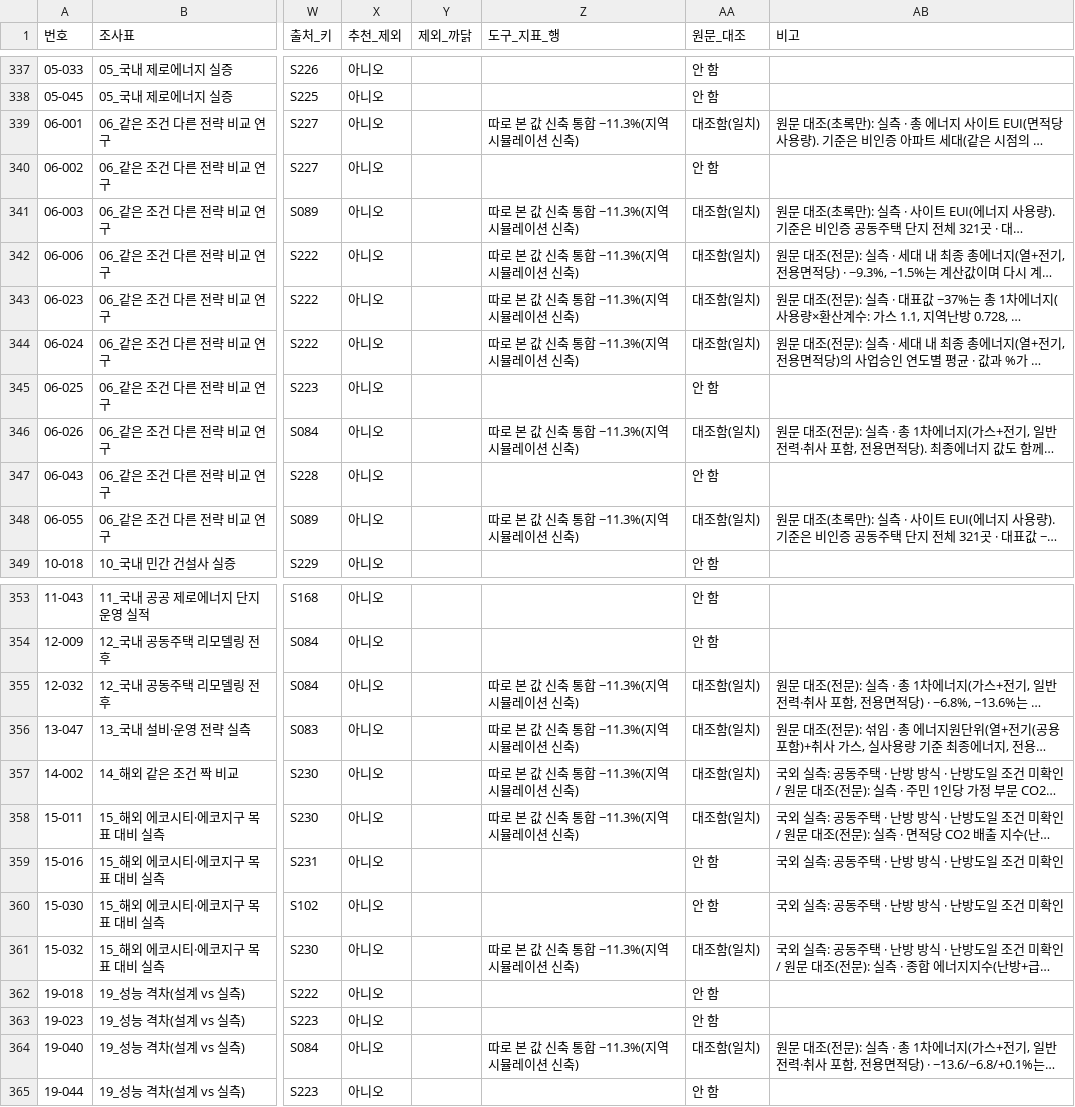
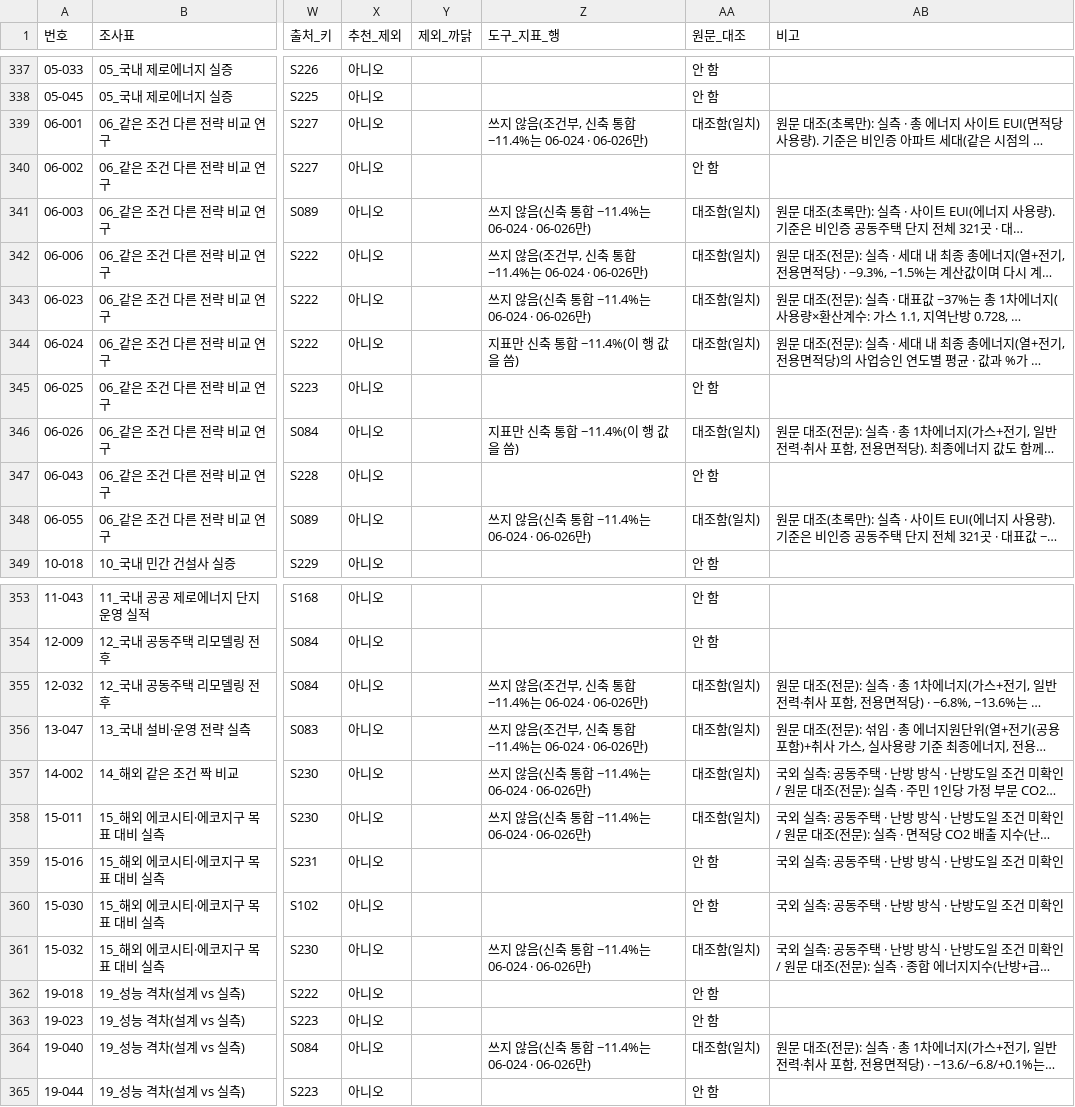
Before and after one commit to shy0401/New-dss, a CSV file: backend/reference/reduction_evidence.csv, drawn as a sheet; only a part is shown, gaps mark what is left out; long unchanged cells end in …; the diff covers the shown part only; the diff names each change by its address in the sheet, - before the commit and + after, or states it on an @@ line.

```diff
--- a/backend/reference/reduction_evidence.csv
+++ b/backend/reference/reduction_evidence.csv
-Z339 (도구_지표_행): 따로 본 값 신축 통합 −11.3%(지역 시뮬레이션 신축)
+Z339 (도구_지표_행): 쓰지 않음(조건부, 신축 통합 −11.4%는 06-024 · 06-026만)
-Z341 (도구_지표_행): 따로 본 값 신축 통합 −11.3%(지역 시뮬레이션 신축)
+Z341 (도구_지표_행): 쓰지 않음(신축 통합 −11.4%는 06-024 · 06-026만)
-Z342 (도구_지표_행): 따로 본 값 신축 통합 −11.3%(지역 시뮬레이션 신축)
+Z342 (도구_지표_행): 쓰지 않음(조건부, 신축 통합 −11.4%는 06-024 · 06-026만)
-Z343 (도구_지표_행): 따로 본 값 신축 통합 −11.3%(지역 시뮬레이션 신축)
+Z343 (도구_지표_행): 쓰지 않음(신축 통합 −11.4%는 06-024 · 06-026만)
-Z344 (도구_지표_행): 따로 본 값 신축 통합 −11.3%(지역 시뮬레이션 신축)
+Z344 (도구_지표_행): 지표만 신축 통합 −11.4%(이 행 값을 씀)
-Z346 (도구_지표_행): 따로 본 값 신축 통합 −11.3%(지역 시뮬레이션 신축)
+Z346 (도구_지표_행): 지표만 신축 통합 −11.4%(이 행 값을 씀)
-Z348 (도구_지표_행): 따로 본 값 신축 통합 −11.3%(지역 시뮬레이션 신축)
+Z348 (도구_지표_행): 쓰지 않음(신축 통합 −11.4%는 06-024 · 06-026만)
-Z355:Z356 (도구_지표_행): 따로 본 값 신축 통합 −11.3%(지역 시뮬레이션 신축)
+Z355:Z356 (도구_지표_행): 쓰지 않음(조건부, 신축 통합 −11.4%는 06-024 · 06-026만)
-Z357:Z358 (도구_지표_행): 따로 본 값 신축 통합 −11.3%(지역 시뮬레이션 신축)
+Z357:Z358 (도구_지표_행): 쓰지 않음(신축 통합 −11.4%는 06-024 · 06-026만)
-Z361 (도구_지표_행): 따로 본 값 신축 통합 −11.3%(지역 시뮬레이션 신축)
+Z361 (도구_지표_행): 쓰지 않음(신축 통합 −11.4%는 06-024 · 06-026만)
-Z364 (도구_지표_행): 따로 본 값 신축 통합 −11.3%(지역 시뮬레이션 신축)
+Z364 (도구_지표_행): 쓰지 않음(신축 통합 −11.4%는 06-024 · 06-026만)
```
Also changed, not shown: 16 edited cells elsewhere in this file, 3 other files.
